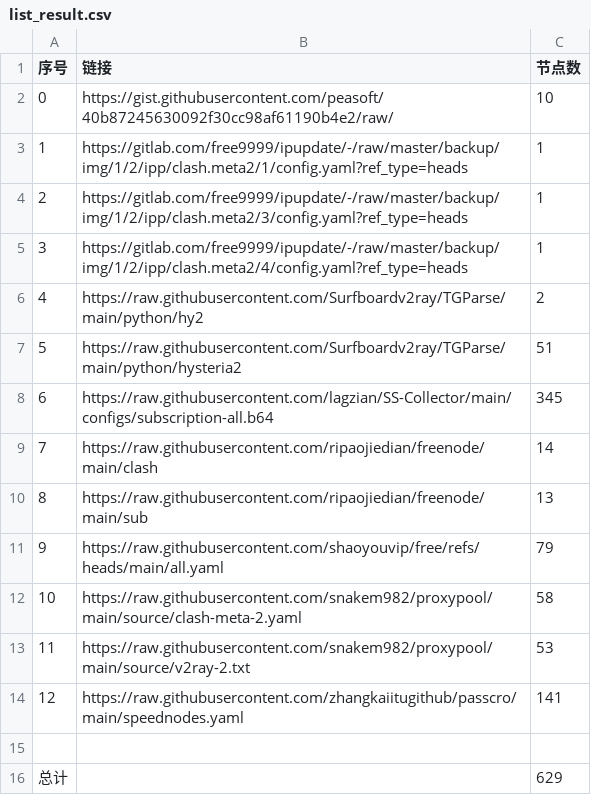
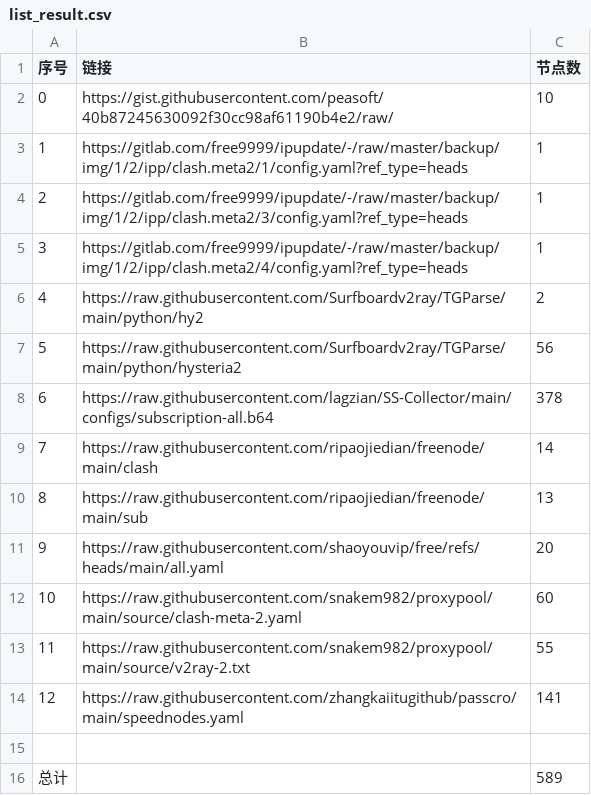
Before and after one commit to jiangtaody/NoMoreWalls, a CSV file: list_result.csv, drawn as a sheet.

```diff
--- a/list_result.csv
+++ b/list_result.csv
@@ -6,11 +6,11 @@
 4,https://raw.githubusercontent.com/Surfboardv2ray/TGParse/main/python/hy2,2
-5,https://raw.githubusercontent.com/Surfboardv2ray/TGParse/main/python/hysteria2,51
-6,https://raw.githubusercontent.com/lagzian/SS-Collector/main/configs/subscription-all.b64,345
+5,https://raw.githubusercontent.com/Surfboardv2ray/TGParse/main/python/hysteria2,56
+6,https://raw.githubusercontent.com/lagzian/SS-Collector/main/configs/subscription-all.b64,378
 7,https://raw.githubusercontent.com/ripaojiedian/freenode/main/clash,14
 8,https://raw.githubusercontent.com/ripaojiedian/freenode/main/sub,13
-9,https://raw.githubusercontent.com/shaoyouvip/free/refs/heads/main/all.yaml,79
-10,https://raw.githubusercontent.com/snakem982/proxypool/main/source/clash-meta-2.yaml,58
-11,https://raw.githubusercontent.com/snakem982/proxypool/main/source/v2ray-2.txt,53
+9,https://raw.githubusercontent.com/shaoyouvip/free/refs/heads/main/all.yaml,20
+10,https://raw.githubusercontent.com/snakem982/proxypool/main/source/clash-meta-2.yaml,60
+11,https://raw.githubusercontent.com/snakem982/proxypool/main/source/v2ray-2.txt,55
 12,https://raw.githubusercontent.com/zhangkaiitugithub/passcro/main/speednodes.yaml,141
 
-总计,,629
+总计,,589
```
Also changed, not shown: 30 other files.
